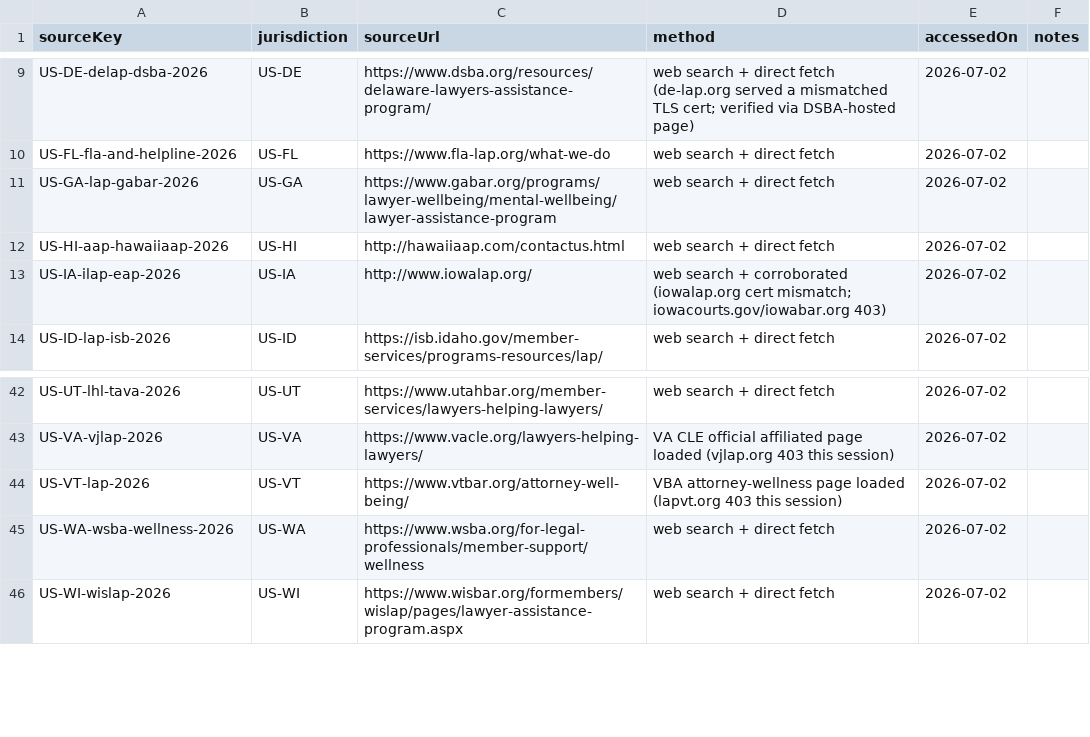
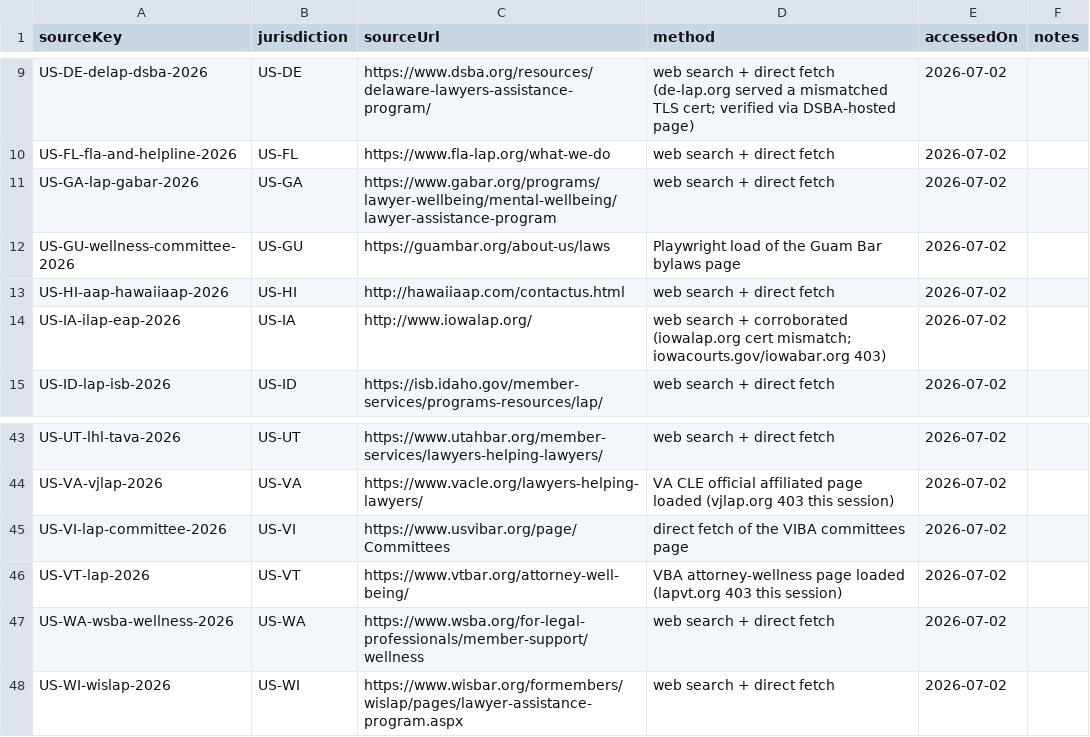
Before and after one commit to Phauks/magna-carta, a TSV file: docs/research/wellbeing-resources/sources/_collection-worklist.tsv, drawn as a sheet; only a part is shown, gaps mark what is left out.

```diff
--- a/docs/research/wellbeing-resources/sources/_collection-worklist.tsv
+++ b/docs/research/wellbeing-resources/sources/_collection-worklist.tsv
@@ -11,2 +11,3 @@ US-FL-fla-and-helpline-2026	US-FL	https://www.fla-lap.org/what-we-do	web search
 US-GA-lap-gabar-2026	US-GA	https://www.gabar.org/programs/lawyer-wellbeing/mental-wellbeing/lawyer-assistance-program	web search + direct fetch	2026-07-02	
+US-GU-wellness-committee-2026	US-GU	https://guambar.org/about-us/laws	Playwright load of the Guam Bar bylaws page	2026-07-02	
 US-HI-aap-hawaiiaap-2026	US-HI	http://hawaiiaap.com/contactus.html	web search + direct fetch	2026-07-02	
@@ -43,2 +44,3 @@ US-UT-lhl-tava-2026	US-UT	https://www.utahbar.org/member-services/lawyers-helpin
 US-VA-vjlap-2026	US-VA	https://www.vacle.org/lawyers-helping-lawyers/	VA CLE official affiliated page loaded (vjlap.org 403 this session)	2026-07-02	
+US-VI-lap-committee-2026	US-VI	https://www.usvibar.org/page/Committees	direct fetch of the VIBA committees page	2026-07-02	
 US-VT-lap-2026	US-VT	https://www.vtbar.org/attorney-well-being/	VBA attorney-wellness page loaded (lapvt.org 403 this session)	2026-07-02	
```
Also changed, not shown: 11 other files.
